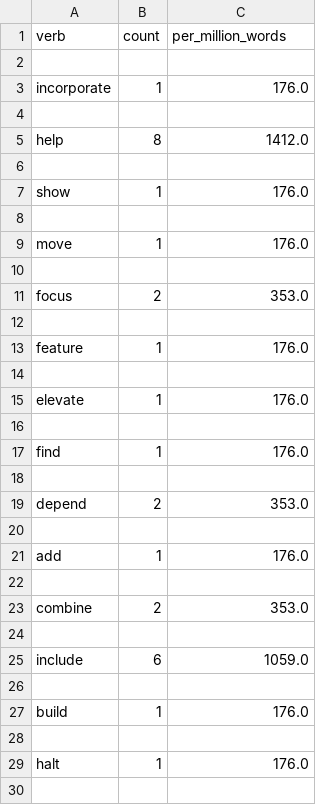
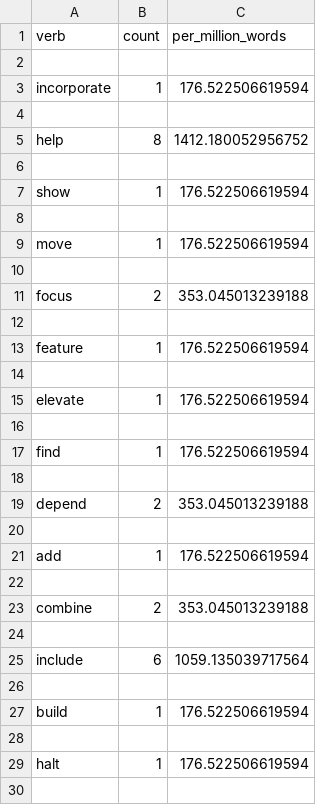
Before and after one commit to jonjiang1/research-code, a CSV file: weightlifting.csv, drawn as a sheet; only a part is shown; the diff covers the shown part only.

Commit message:
per million calculation correction

```diff
--- a/weightlifting.csv
+++ b/weightlifting.csv
@@ -2,29 +2,29 @@ verb,count,per_million_words
 
-incorporate,1,176.0
+incorporate,1,176.522506619594
 
-help,8,1412.0
+help,8,1412.180052956752
 
-show,1,176.0
+show,1,176.522506619594
 
-move,1,176.0
+move,1,176.522506619594
 
-focus,2,353.0
+focus,2,353.045013239188
 
-feature,1,176.0
+feature,1,176.522506619594
 
-elevate,1,176.0
+elevate,1,176.522506619594
 
-find,1,176.0
+find,1,176.522506619594
 
-depend,2,353.0
+depend,2,353.045013239188
 
-add,1,176.0
+add,1,176.522506619594
 
-combine,2,353.0
+combine,2,353.045013239188
 
-include,6,1059.0
+include,6,1059.135039717564
 
-build,1,176.0
+build,1,176.522506619594
 
-halt,1,176.0
+halt,1,176.522506619594
 
```
Also changed, not shown: 93 edited cells elsewhere in this file, 3 other files.
